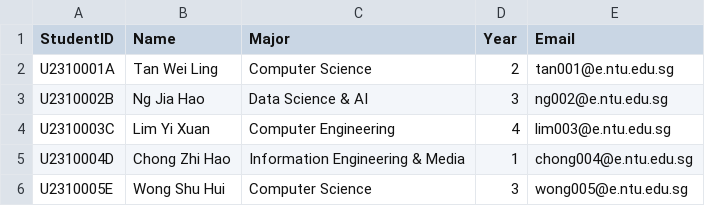
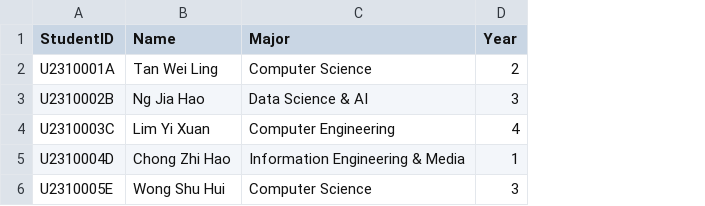
Before and after one commit to caydensoh/sc2002, a CSV file: test_cases/sample_student_list.csv, drawn as a sheet; the diff names each change by its address in the sheet, - before the commit and + after, or states it on an @@ line.

Commit message:
Shrunk down test_cases
Removed unneeded info about the test cases

```diff
--- a/test_cases/sample_student_list.csv
+++ b/test_cases/sample_student_list.csv
-column E (Email), rows 2-6: tan001@e.ntu.edu.sg | ng002@e.ntu.edu.sg | lim003@e.ntu.edu.sg | chong004@e.ntu.edu.sg | wong005@e.ntu.edu.sg
```
Also changed, not shown: 3 other files.
